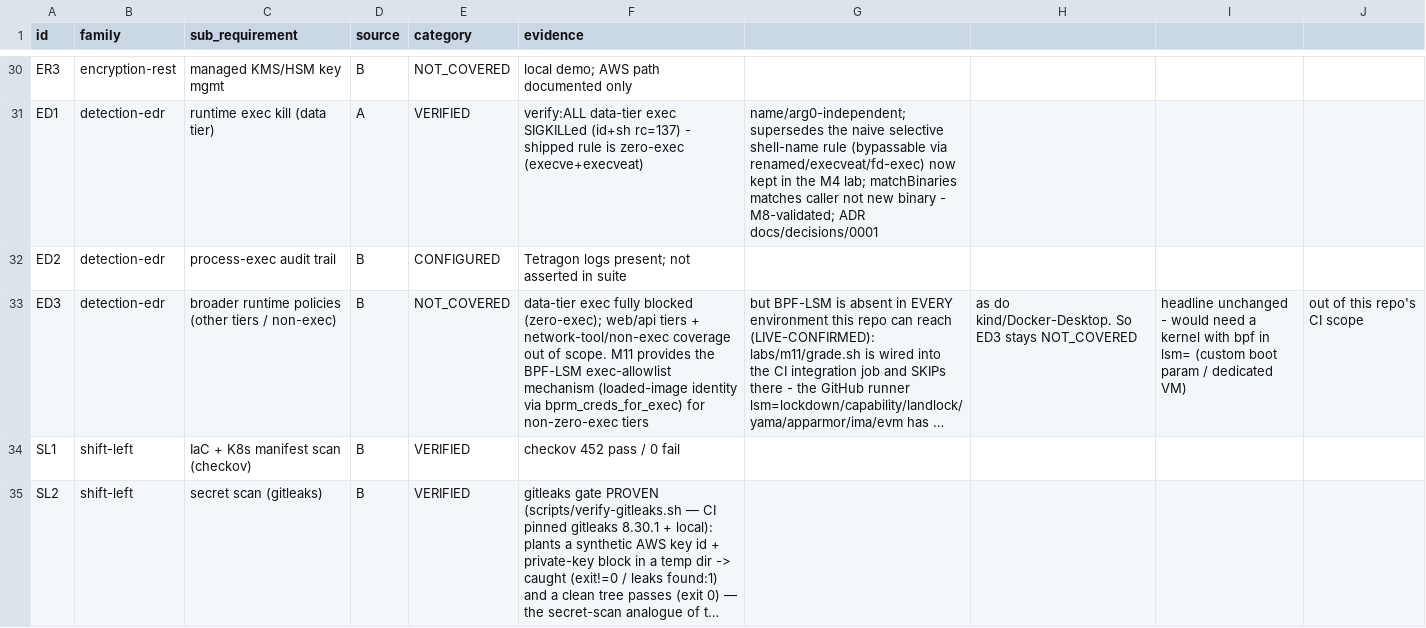
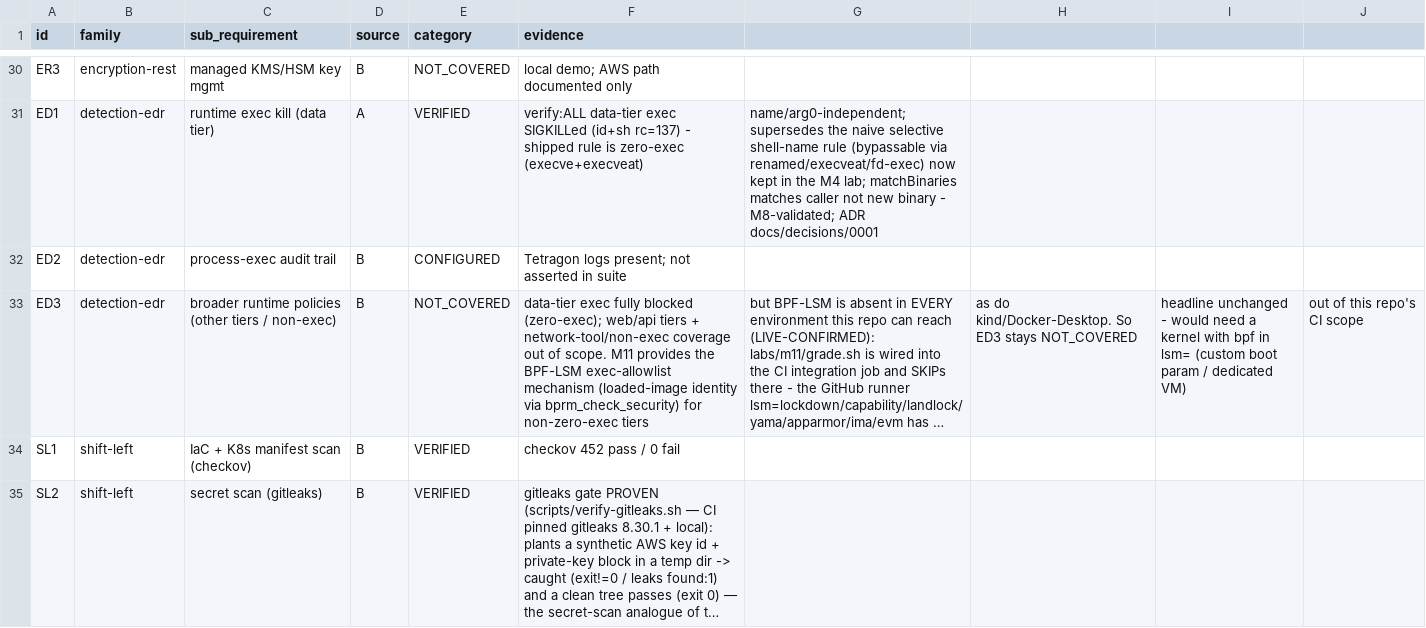
Before and after one commit to dsaedsae/cloudsec-policy-stack, a CSV file: docs/mls-coverage.csv, drawn as a sheet; only a part is shown, gaps mark what is left out; long unchanged cells end in …; the diff names each change by its address in the sheet, - before the commit and + after, or states it on an @@ line.

```diff
--- a/docs/mls-coverage.csv
+++ b/docs/mls-coverage.csv
-F33 (evidence): …identity via bprm_creds_for_exec) for non-zero-exec…
+F33 (evidence): …identity via bprm_check_security) for non-zero-exec…
```
Also changed, not shown: 10 other files.
